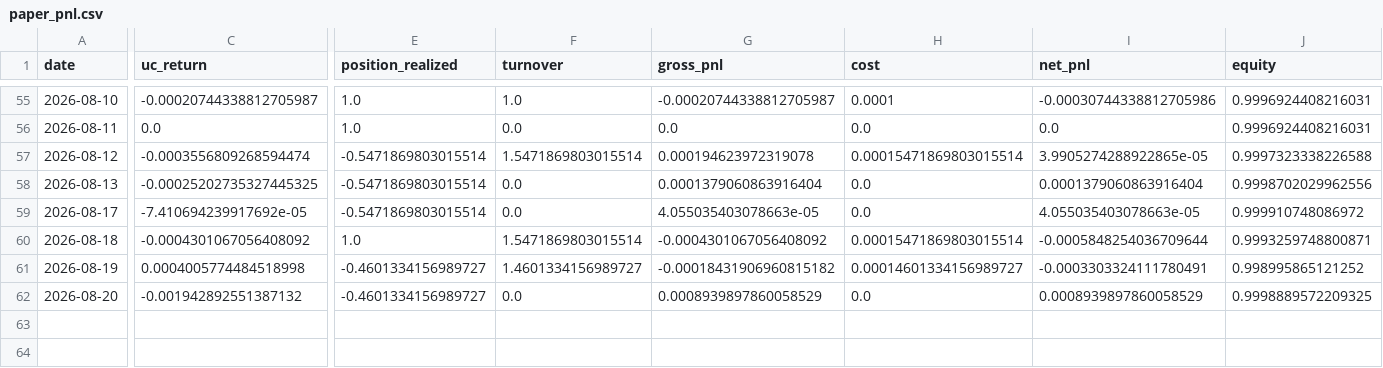
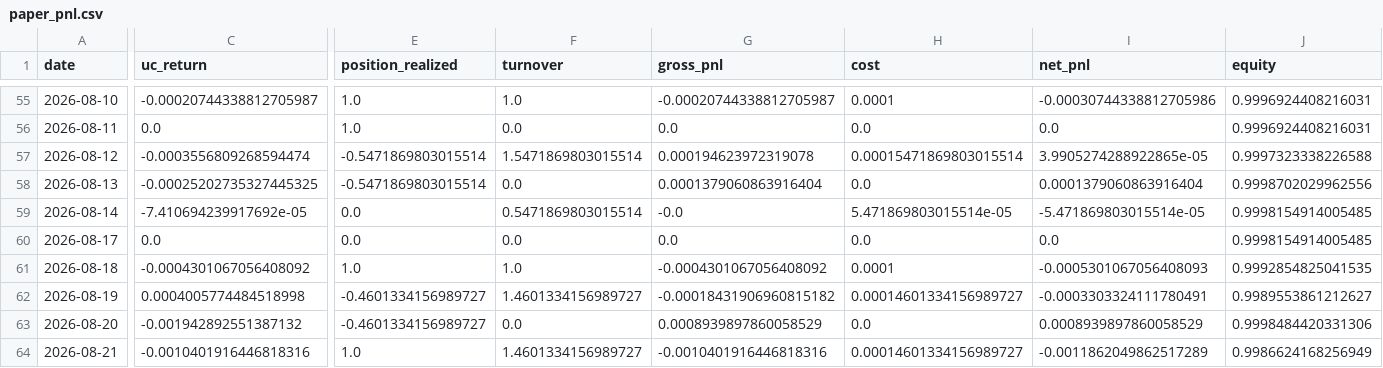
Before and after one commit to Allanli1011/uc-trading, a CSV file: signals/paper_pnl.csv, drawn as a sheet; only a part is shown, gaps mark what is left out; addresses are those after the commit; rows hold the shown columns only; the diff names each change by its address in the sheet, - before the commit and + after, or states it on an @@ line.

```diff
--- a/signals/paper_pnl.csv
+++ b/signals/paper_pnl.csv
+row 59: 2026-08-14 | -7.410694239917692e-05 | 0.0 | 0.5471869803015514 | -0.0 | 5.471869803015514e-05 | -5.471869803015514e-05 | 0.9998154914005485
-C60 (uc_return): -7.410694239917692e-05
+C60 (uc_return): 0.0
-E60 (position_realized): -0.5471869803015514
+E60 (position_realized): 0.0
-G60 (gross_pnl): 4.055035403078663e-05
+G60 (gross_pnl): 0.0
-I60 (net_pnl): 4.055035403078663e-05
+I60 (net_pnl): 0.0
-J60 (equity): 0.999910748086972
+J60 (equity): 0.9998154914005485
-F61 (turnover): 1.5471869803015514
+F61 (turnover): 1.0
-H61 (cost): 0.00015471869803015514
+H61 (cost): 0.0001
-I61 (net_pnl): -0.0005848254036709644
+I61 (net_pnl): -0.0005301067056408093
-J61 (equity): 0.9993259748800871
+J61 (equity): 0.9992854825041535
-J62 (equity): 0.998995865121252
+J62 (equity): 0.9989553861212627
-J63 (equity): 0.9998889572209325
+J63 (equity): 0.9998484420331306
+row 64: 2026-08-21 | -0.0010401916446818316 | 1.0 | 1.4601334156989727 | -0.0010401916446818316 | 0.00014601334156989727 | -0.0011862049862517289 | 0.9986624168256949
```
Also changed, not shown: signals/history.csv, 4 other files.
